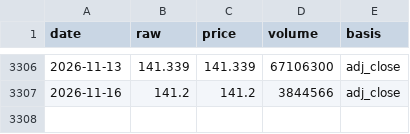
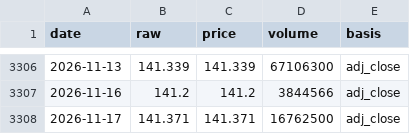
Before and after one commit to SamWongML/china-fund-agent, a CSV file: data/history/nav/511010.csv, drawn as a sheet; only a part is shown, gaps mark what is left out; the diff names each change by its address in the sheet, - before the commit and + after, or states it on an @@ line.

```diff
--- a/data/history/nav/511010.csv
+++ b/data/history/nav/511010.csv
+row 3308: 2026-11-17 | 141.371 | 141.371 | 16762500 | adj_close
```
Also changed, not shown: data/history/nav/510300.csv, data/history/nav/512170.csv, 32 other files.
